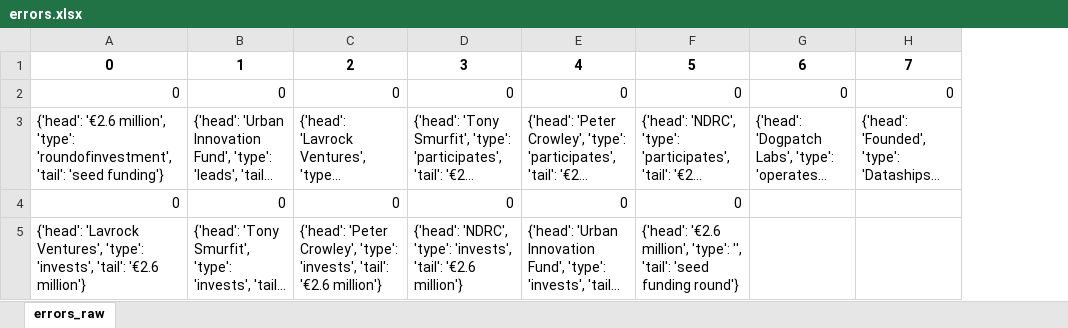
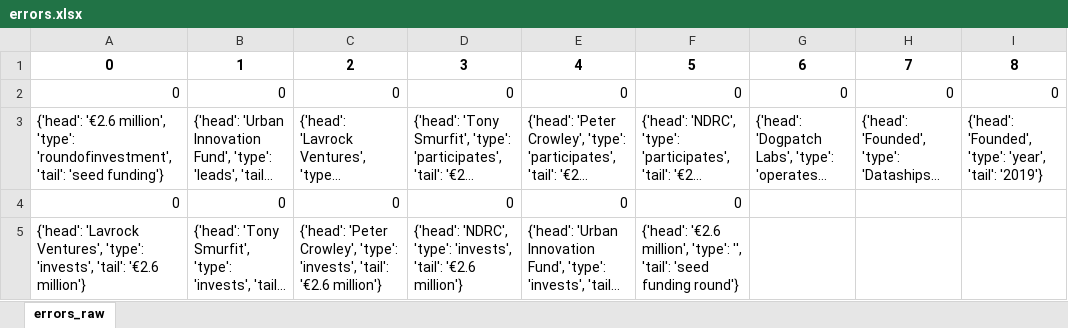
Before and after one commit to CarinaSchoppe/Text-Content-Analyser, an Excel workbook: python/errors.xlsx, sheet errors_raw, drawn as a sheet; long unchanged cells end in …; values as stored, in another font and other column widths than the file's, no borders; the diff names each change by its address in the sheet, - before the commit and + after, or states it on an @@ line.

```diff
--- a/python/errors.xlsx (sheet errors_raw)
+++ b/python/errors.xlsx (sheet errors_raw)
+column I, rows 1-3: 8 | 0 | {'head': 'Founded', 'type': 'year', 'tail': '2019'}
```
Also changed, not shown: 9 other files.
